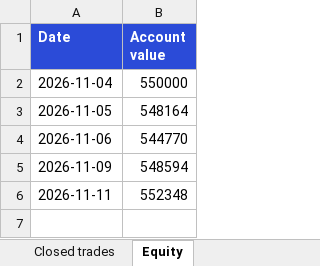
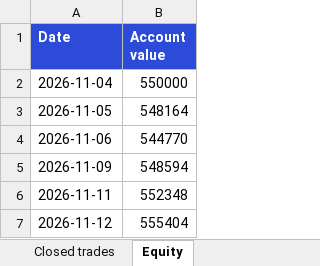
Before and after one commit to divymundra1011/swingbot, an Excel workbook: docs/report_latest.xlsx, sheet Equity, drawn as a sheet; values as stored, in another font and other column widths than the file's, no borders; the diff names each change by its address in the sheet, - before the commit and + after, or states it on an @@ line.

```diff
--- a/docs/report_latest.xlsx (sheet Equity)
+++ b/docs/report_latest.xlsx (sheet Equity)
+row 7: 2026-11-12 | 555404
```
Also changed, not shown: sheet Open positions, sheet Calls, 2 other files.
